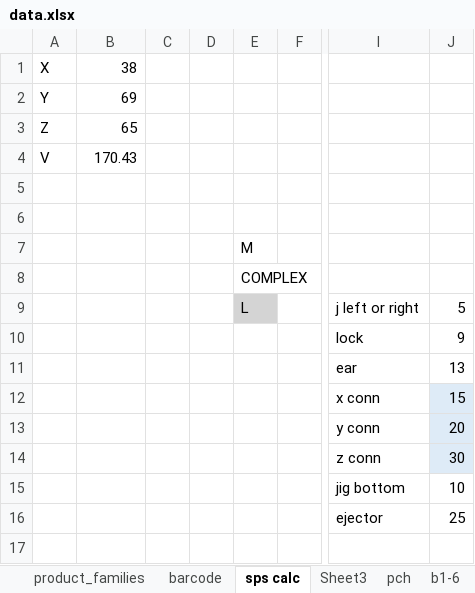
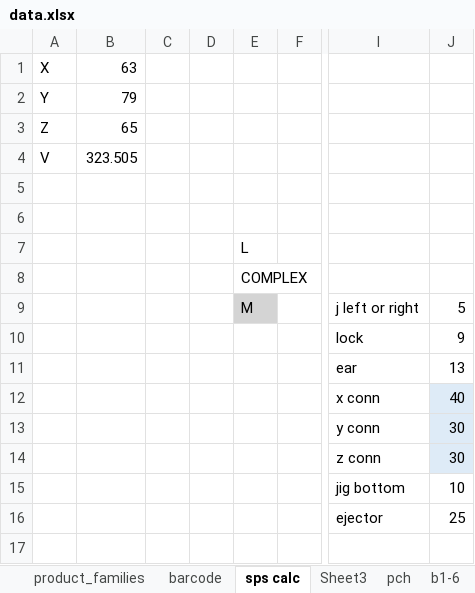
Before and after one commit to pacopacev/jo_engine, an Excel workbook: data.xlsx, sheet sps calc, drawn as a sheet; only a part is shown, gaps mark what is left out; values as stored, in another font and other column widths than the file's, no borders; conditional formats and table styles not drawn; the diff names each change by its address in the sheet, - before the commit and + after, or states it on an @@ line.

```diff
--- a/data.xlsx (sheet sps calc)
+++ b/data.xlsx (sheet sps calc)
-B1: 38
+B1: 63
-B2: 69
+B2: 79
-B4: 170.43
+B4: 323.505
-E7: M
+E7: L
-E9: L
+E9: M
-J12: 15
+J12: 40
-J13: 20
+J13: 30
```
Also changed, not shown: sheet product_list, jo.xlsx, 2 other files.
